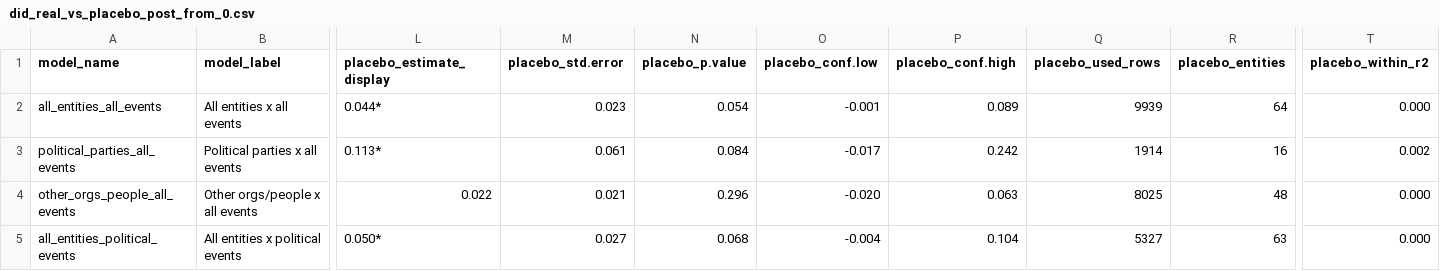
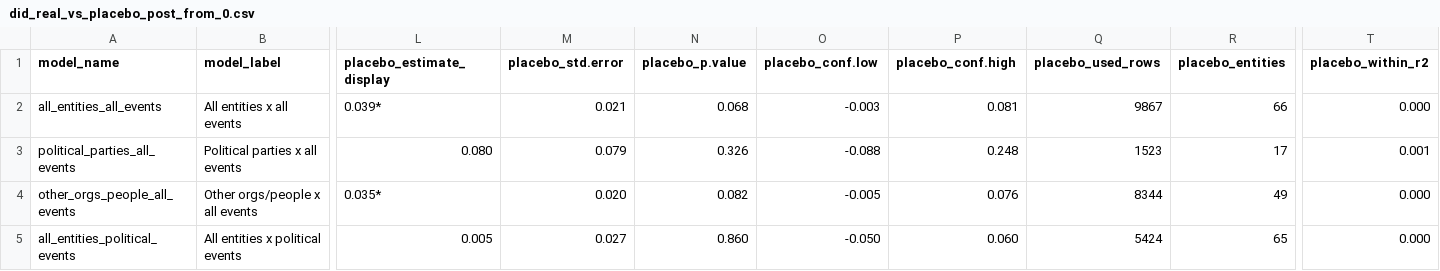
Before and after one commit to Zada5/seminarion_calcala, a CSV file: analysis_outputs_did/tables/did_real_vs_placebo_post_from_0.csv, drawn as a sheet; only a part is shown, gaps mark what is left out; the diff covers the shown part only; the diff names each change by its address in the sheet, - before the commit and + after, or states it on an @@ line.

```diff
--- a/analysis_outputs_did/tables/did_real_vs_placebo_post_from_0.csv
+++ b/analysis_outputs_did/tables/did_real_vs_placebo_post_from_0.csv
-L2 (placebo_estimate_display): 0.044*
+L2 (placebo_estimate_display): 0.039*
-M2 (placebo_std.error): 0.023
+M2 (placebo_std.error): 0.021
-N2 (placebo_p.value): 0.054
+N2 (placebo_p.value): 0.068
-O2 (placebo_conf.low): -0.001
+O2 (placebo_conf.low): -0.003
-P2 (placebo_conf.high): 0.089
+P2 (placebo_conf.high): 0.081
-Q2 (placebo_used_rows): 9939
+Q2 (placebo_used_rows): 9867
-R2 (placebo_entities): 64
+R2 (placebo_entities): 66
-L3 (placebo_estimate_display): 0.113*
+L3 (placebo_estimate_display): 0.080
-M3 (placebo_std.error): 0.061
+M3 (placebo_std.error): 0.079
-N3 (placebo_p.value): 0.084
+N3 (placebo_p.value): 0.326
-O3 (placebo_conf.low): -0.017
+O3 (placebo_conf.low): -0.088
-P3 (placebo_conf.high): 0.242
+P3 (placebo_conf.high): 0.248
-Q3 (placebo_used_rows): 1914
+Q3 (placebo_used_rows): 1523
-R3 (placebo_entities): 16
+R3 (placebo_entities): 17
-T3 (placebo_within_r2): 0.002
+T3 (placebo_within_r2): 0.001
-L4 (placebo_estimate_display): 0.022
+L4 (placebo_estimate_display): 0.035*
-M4 (placebo_std.error): 0.021
+M4 (placebo_std.error): 0.020
-N4 (placebo_p.value): 0.296
+N4 (placebo_p.value): 0.082
-O4 (placebo_conf.low): -0.020
+O4 (placebo_conf.low): -0.005
-P4 (placebo_conf.high): 0.063
+P4 (placebo_conf.high): 0.076
-Q4 (placebo_used_rows): 8025
+Q4 (placebo_used_rows): 8344
-R4 (placebo_entities): 48
+R4 (placebo_entities): 49
-L5 (placebo_estimate_display): 0.050*
+L5 (placebo_estimate_display): 0.005
-N5 (placebo_p.value): 0.068
+N5 (placebo_p.value): 0.860
-O5 (placebo_conf.low): -0.004
+O5 (placebo_conf.low): -0.050
-P5 (placebo_conf.high): 0.104
+P5 (placebo_conf.high): 0.060
-Q5 (placebo_used_rows): 5327
+Q5 (placebo_used_rows): 5424
-R5 (placebo_entities): 63
+R5 (placebo_entities): 65
```
Also changed, not shown: 37 edited cells elsewhere in this file, analysis_outputs/placebo_event_study/baseline_0/placebo_event_study_model_fit.csv, analysis_outputs/placebo_event_study/baseline_minus1/placebo_event_study_model_fit.csv, 48 other files.
